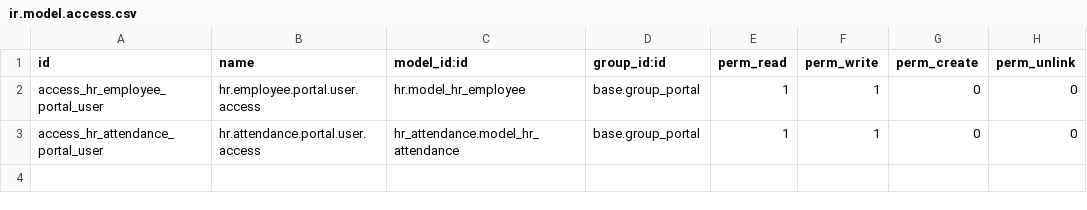
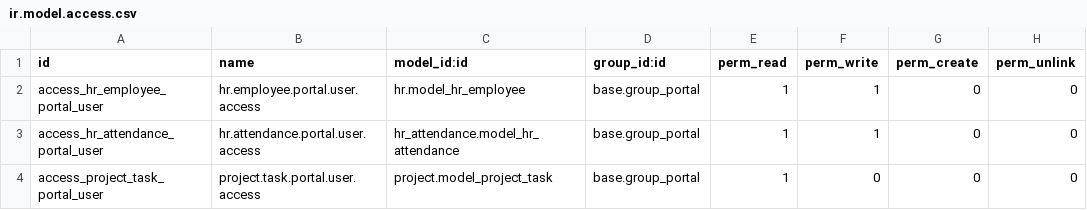
Before and after one commit to lovaraju987/odoo18_custom_addons, a CSV file: employee_self_service_portal/security/ir.model.access.csv, drawn as a sheet.

Commit message:
tasks feature added in ess portal

```diff
--- a/employee_self_service_portal/security/ir.model.access.csv
+++ b/employee_self_service_portal/security/ir.model.access.csv
@@ -3 +3,2 @@ access_hr_employee_portal_user,hr.employee.portal.user.access,hr.model_hr_employ
 access_hr_attendance_portal_user,hr.attendance.portal.user.access,hr_attendance.model_hr_attendance,base.group_portal,1,1,0,0
+access_project_task_portal_user,project.task.portal.user.access,project.model_project_task,base.group_portal,1,0,0,0
```
Also changed, not shown: 7 other files.
